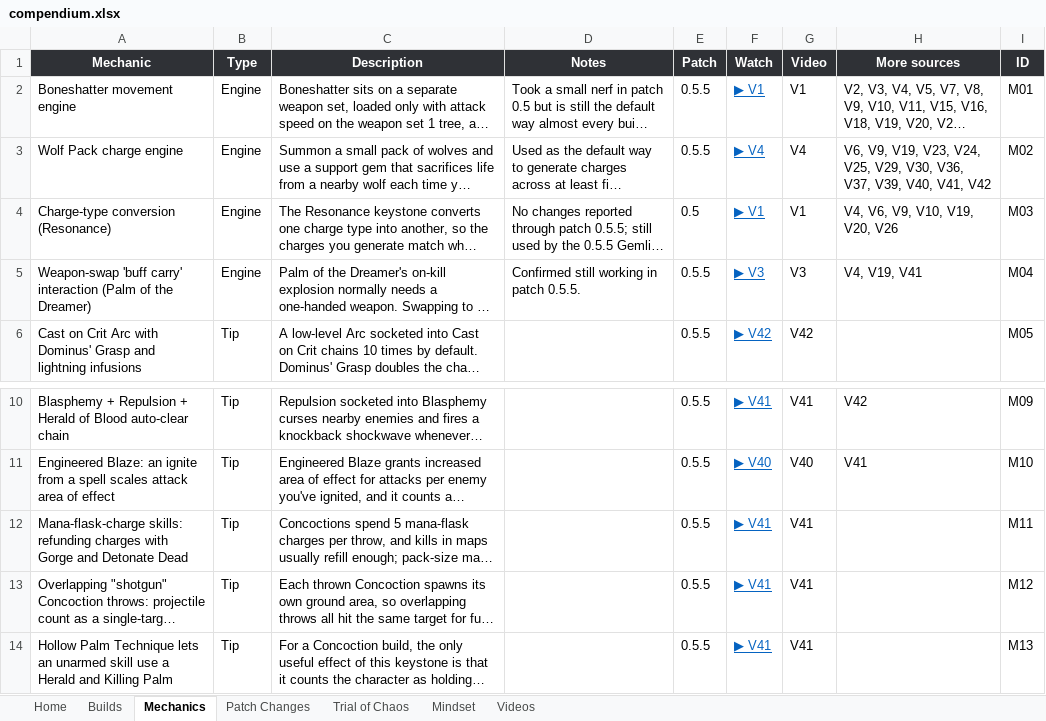
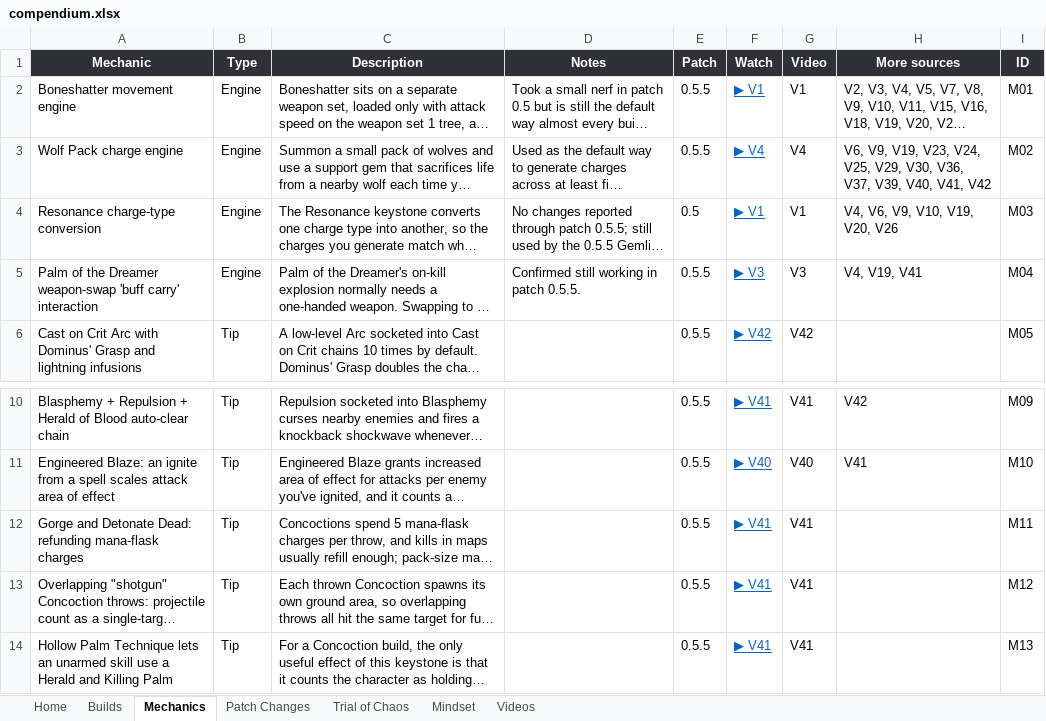
Before and after one commit to dizzyyoce/787codex, an Excel workbook: compendium.xlsx, sheet Mechanics, drawn as a sheet; only a part is shown, gaps mark what is left out; long unchanged cells end in …; values as stored, in another font and other column widths than the file's, no borders; table styles not drawn; the diff names each change by its address in the sheet, - before the commit and + after, or states it on an @@ line.

```diff
--- a/compendium.xlsx (sheet Mechanics)
+++ b/compendium.xlsx (sheet Mechanics)
-A4 (Mechanic): Charge-type conversion (Resonance)
+A4 (Mechanic): Resonance charge-type conversion
-A5 (Mechanic): Weapon-swap 'buff carry' interaction (Palm of the Dreamer)
+A5 (Mechanic): Palm of the Dreamer weapon-swap 'buff carry' interaction
-A12 (Mechanic): Mana-flask-charge skills: refunding charges with Gorge and Detonate Dead
+A12 (Mechanic): Gorge and Detonate Dead: refunding mana-flask charges
```
Also changed, not shown: sheet Builds, sheet Patch Changes.
